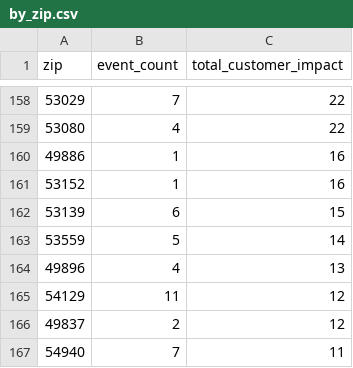
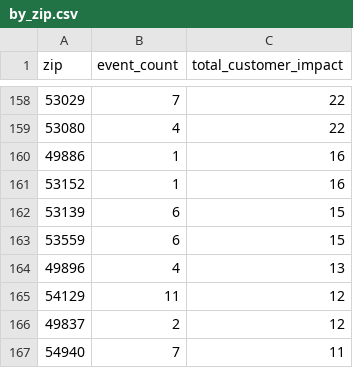
Before and after one commit to tmoody1973/mke-power-outage-tracker, a CSV file: data/by_zip.csv, drawn as a sheet; only a part is shown, gaps mark what is left out; the diff covers the shown part only.

```diff
--- a/data/by_zip.csv
+++ b/data/by_zip.csv
@@ -162,3 +162,3 @@ zip,event_count,total_customer_impact
 53139,6,15
-53559,5,14
+53559,6,15
 49896,4,13
```
Also changed, not shown: 15 edited cells elsewhere in this file, 5 other files.
